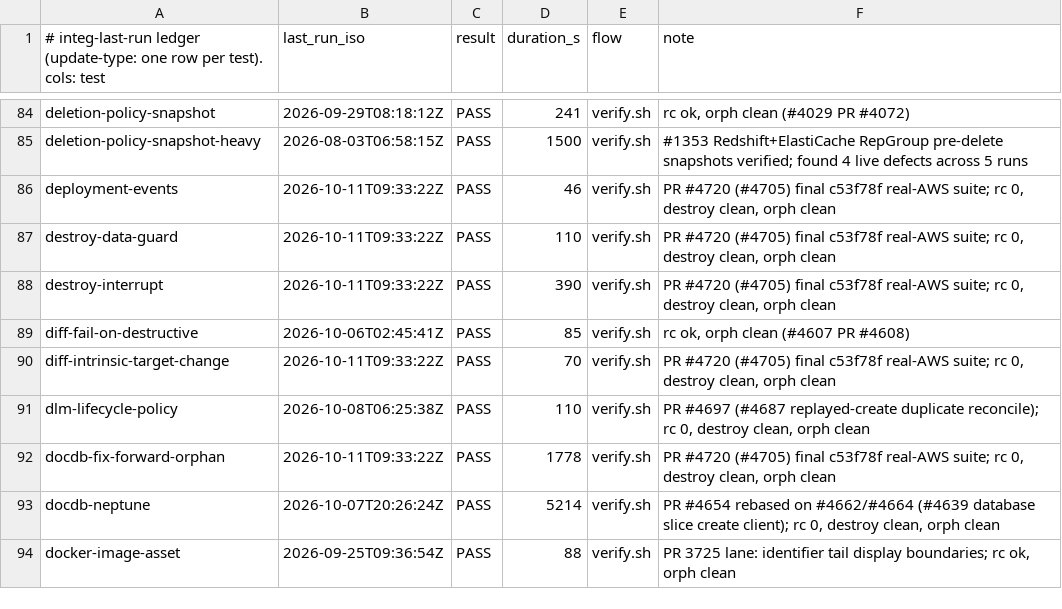
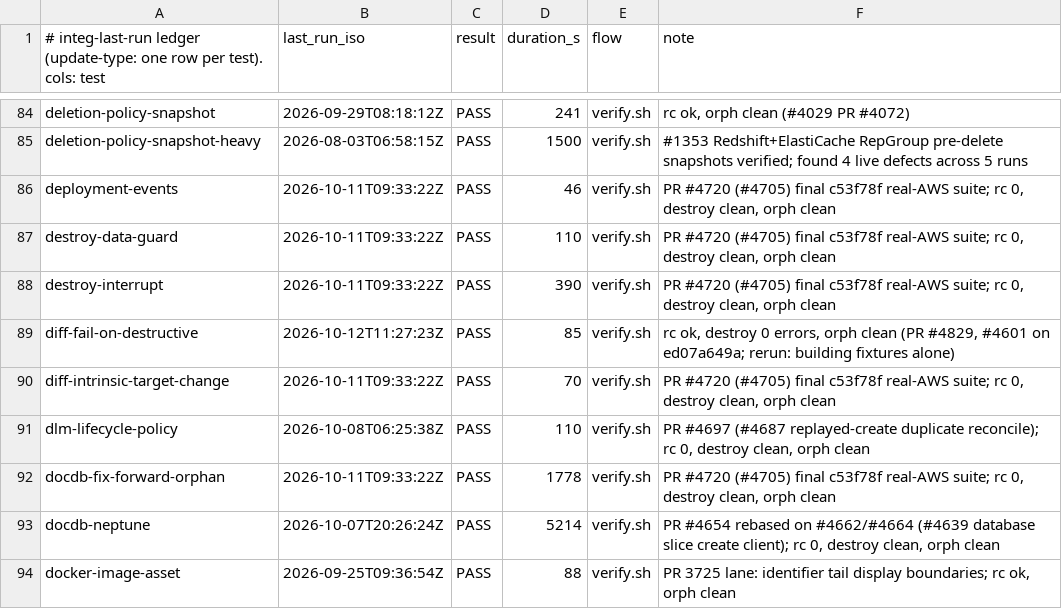
Before and after one commit to cm-suzuki-ryo/cdkd, a TSV file: docs/_generated/integ-last-run.tsv, drawn as a sheet; only a part is shown, gaps mark what is left out; the diff covers the shown part only.

```diff
--- a/docs/_generated/integ-last-run.tsv
+++ b/docs/_generated/integ-last-run.tsv
@@ -88,3 +88,3 @@ destroy-data-guard	2026-10-11T09:33:22Z	PASS	110	verify.sh	PR #4720 (#4705) fina
 destroy-interrupt	2026-10-11T09:33:22Z	PASS	390	verify.sh	PR #4720 (#4705) final c53f78f real-AWS suite; rc 0, destroy clean, orph clean
-diff-fail-on-destructive	2026-10-06T02:45:41Z	PASS	85	verify.sh	rc ok, orph clean (#4607 PR #4608)
+diff-fail-on-destructive	2026-10-12T11:27:23Z	PASS	85	verify.sh	rc ok, destroy 0 errors, orph clean (PR #4829, #4601 on ed07a649a; rerun: building fixtures alone)
 diff-intrinsic-target-change	2026-10-11T09:33:22Z	PASS	70	verify.sh	PR #4720 (#4705) final c53f78f real-AWS suite; rc 0, destroy clean, orph clean
```
Also changed, not shown: 1 added row and 15 edited cells elsewhere in this file, 38 other files.
